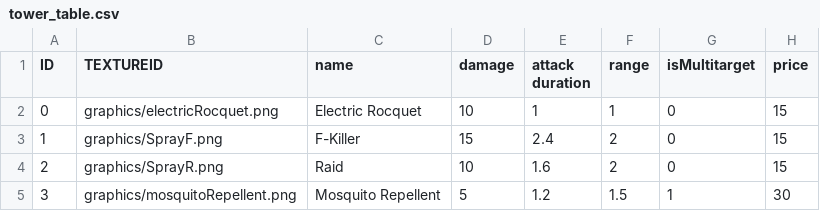
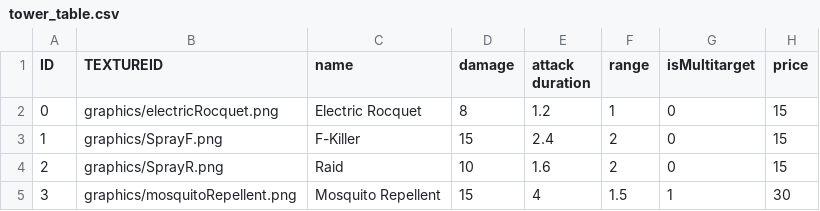
Before and after one commit to Thirdwave03/SFML_personal, a CSV file: PersoanlProject_SFML/PS_SFMLFramework Bin/tables/tower_table.csv, drawn as a sheet; only a part is shown; the diff names each change by its address in the sheet, - before the commit and + after, or states it on an @@ line.

```diff
--- a/PersoanlProject_SFML/PS_SFMLFramework Bin/tables/tower_table.csv
+++ b/PersoanlProject_SFML/PS_SFMLFramework Bin/tables/tower_table.csv
-D2 (damage): 10
+D2 (damage): 8
-E2 (attack duration): 1
+E2 (attack duration): 1.2
-D5 (damage): 5
+D5 (damage): 15
-E5 (attack duration): 1.2
+E5 (attack duration): 4
```
Also changed, not shown: 27 other files.
